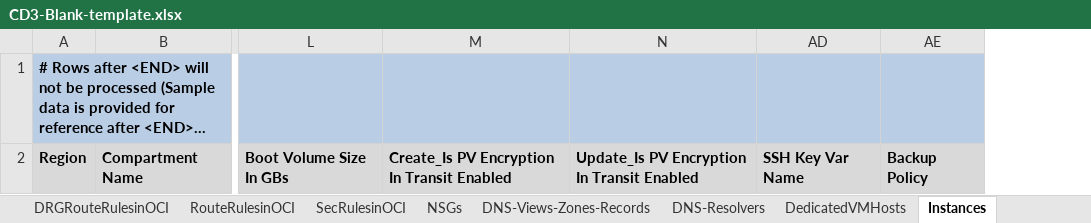
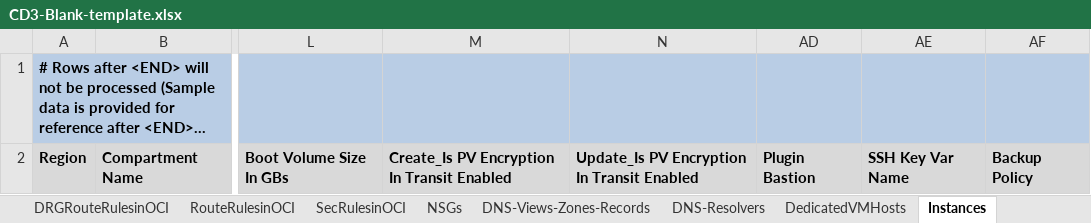
Before and after one commit to oracle-devrel/cd3-automation-toolkit, an Excel workbook: cd3_automation_toolkit/example/CD3-Blank-template.xlsx, sheet Instances, drawn as a sheet; only a part is shown, gaps mark what is left out; long unchanged cells end in …; values as stored, in another font and other column widths than the file's, no borders; the diff names each change by its address in the sheet, - before the commit and + after, or states it on an @@ line.

```diff
--- a/cd3_automation_toolkit/example/CD3-Blank-template.xlsx (sheet Instances)
+++ b/cd3_automation_toolkit/example/CD3-Blank-template.xlsx (sheet Instances)
+column AD, row 2: Plugin Bastion
```
Also changed, not shown: hidden cells, cd3_automation_toolkit/example/CD3-CIS-template.xlsx, cd3_automation_toolkit/example/CD3-HubSpoke-template.xlsx, 4 other files.
